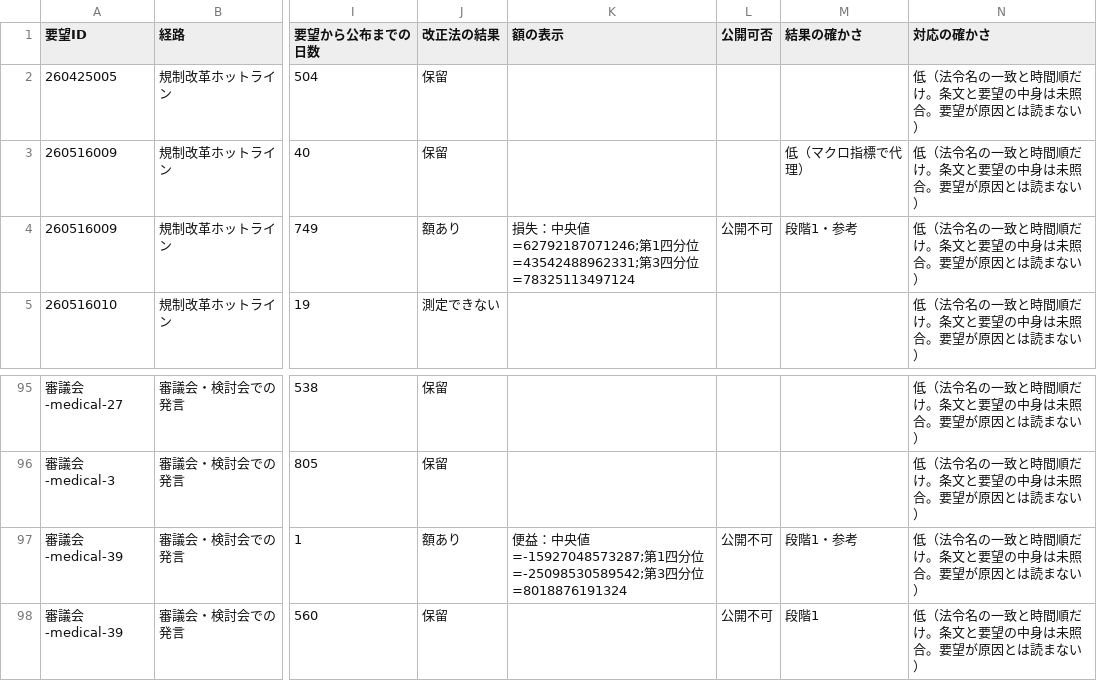
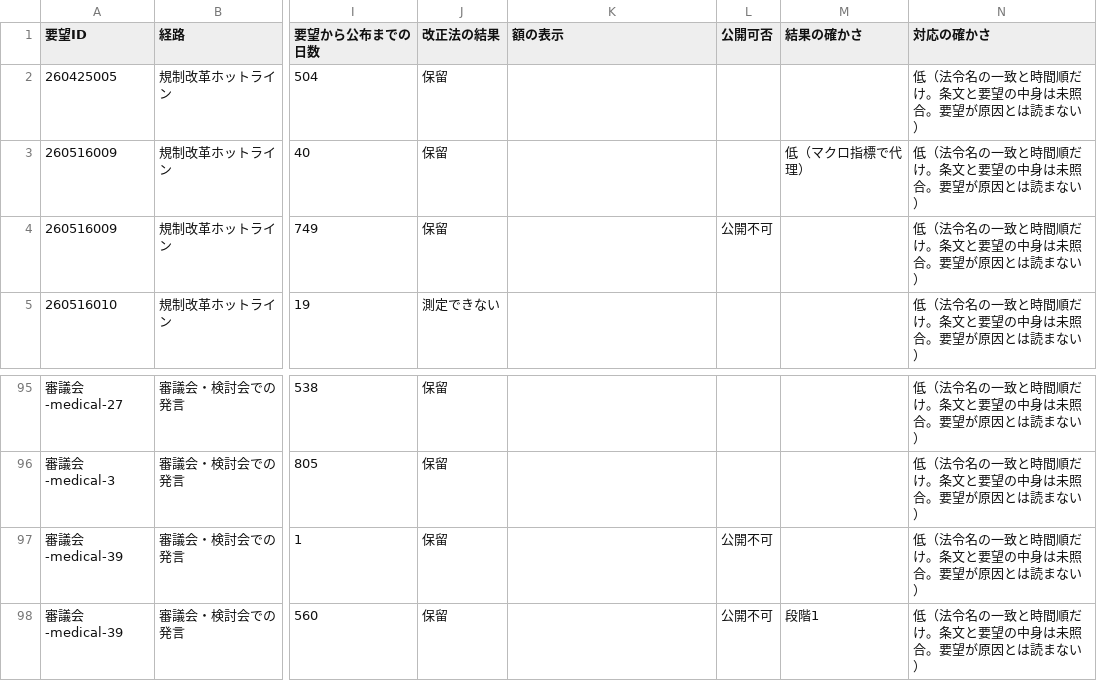
Before and after one commit to nexus-ai-2045/public-interest-lens, a CSV file: data/derived/business-ledger-v1/chain.csv, drawn as a sheet; only a part is shown, gaps mark what is left out; the diff names each change by its address in the sheet, - before the commit and + after, or states it on an @@ line.

```diff
--- a/data/derived/business-ledger-v1/chain.csv
+++ b/data/derived/business-ledger-v1/chain.csv
-J4 (改正法の結果): 額あり
+J4 (改正法の結果): 保留
-K4 (額の表示): 損失：中央値=62792187071246;第1四分位=43542488962331;第3四分位=78325113497124
+K4 (額の表示): (empty)
-M4 (結果の確かさ): 段階1・参考
+M4 (結果の確かさ): (empty)
-J97 (改正法の結果): 額あり
+J97 (改正法の結果): 保留
-K97 (額の表示): 便益：中央値=-15927048573287;第1四分位=-25098530589542;第3四分位=8018876191324
+K97 (額の表示): (empty)
-M97 (結果の確かさ): 段階1・参考
+M97 (結果の確かさ): (empty)
```
Also changed, not shown: 11 other files.
